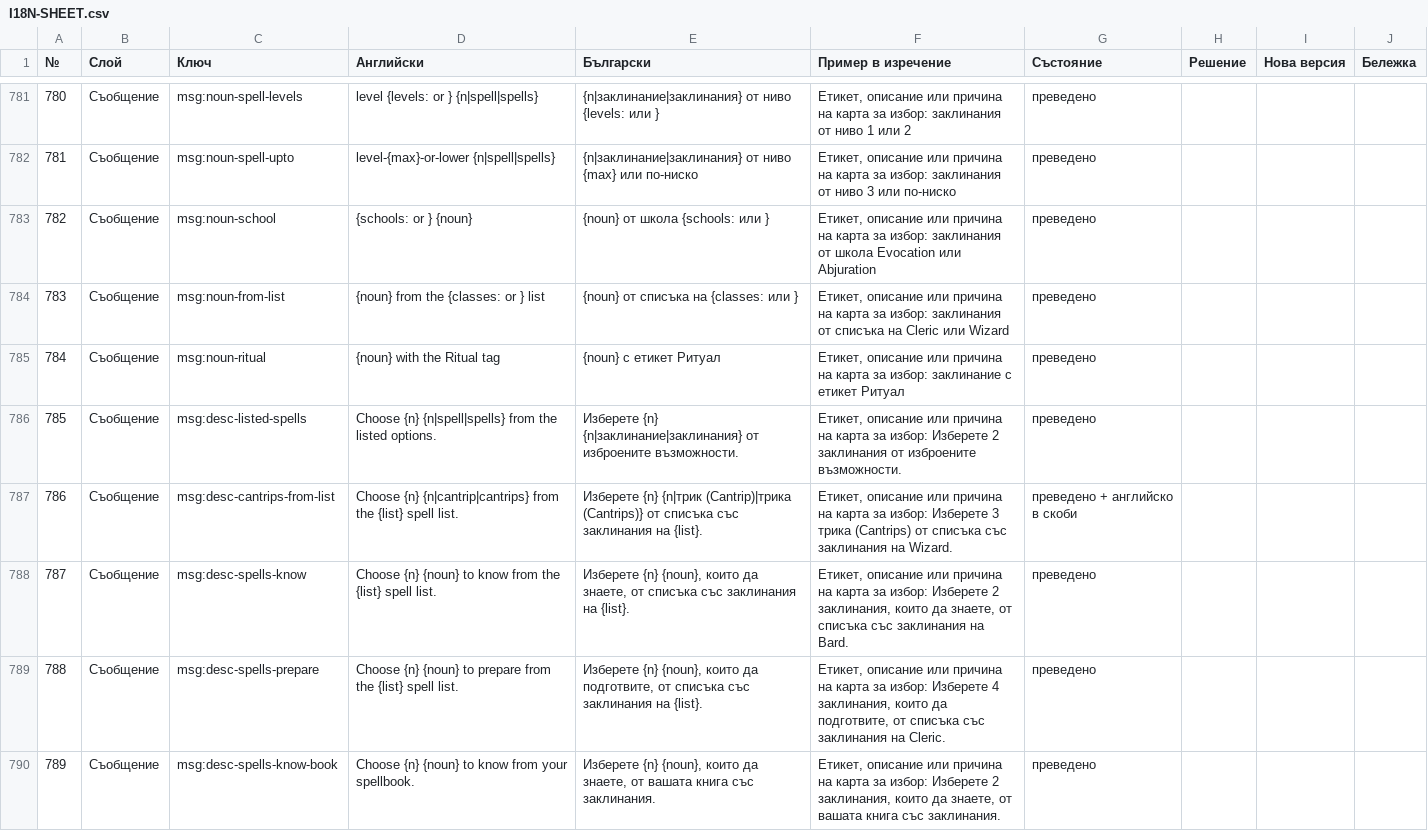
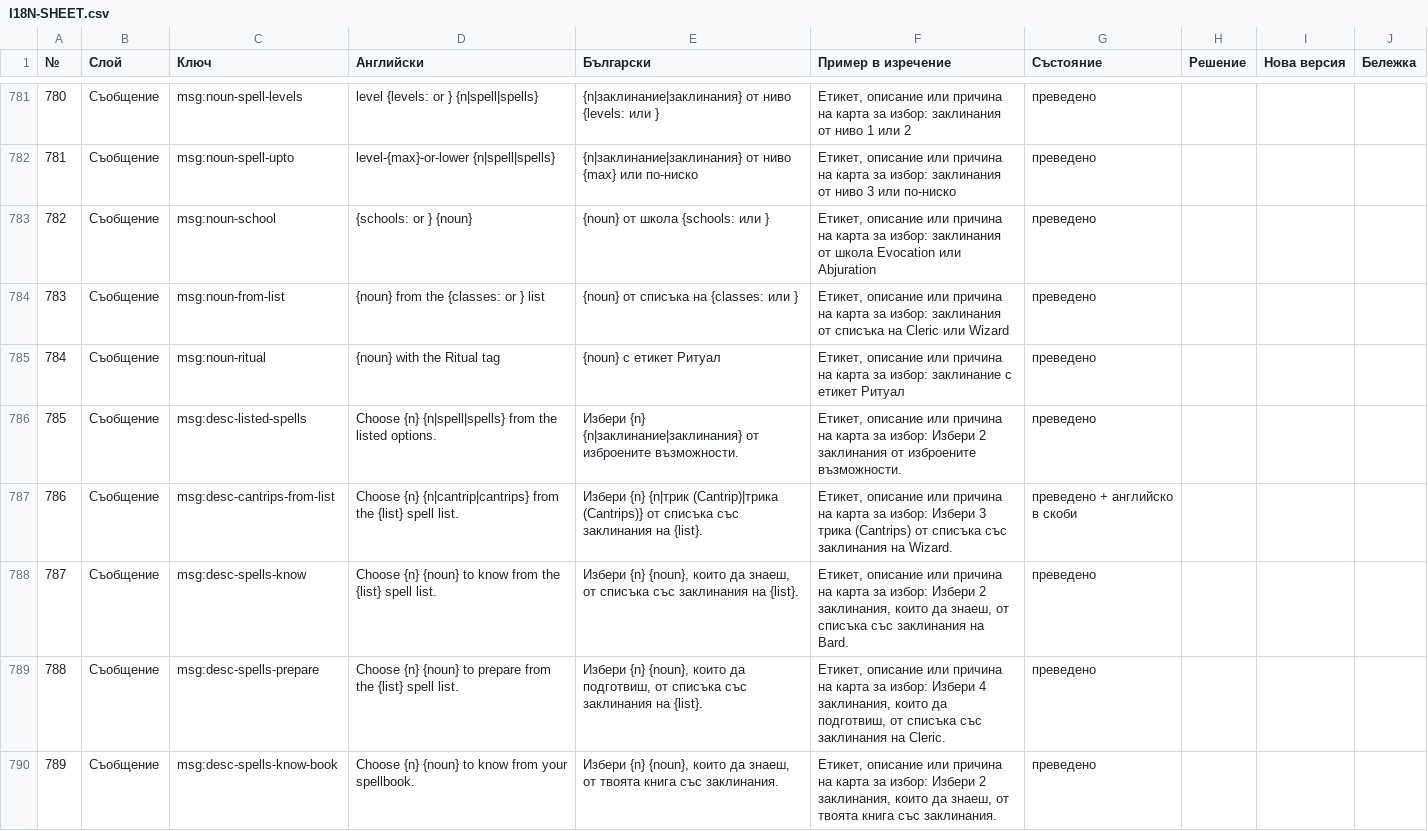
Before and after one commit to YoanPetroshan/dnd-character-creator, a CSV file: docs/I18N-SHEET.csv, drawn as a sheet; only a part is shown, gaps mark what is left out; the diff covers the shown part only; the diff names each change by its address in the sheet, - before the commit and + after, or states it on an @@ line.

```diff
--- a/docs/I18N-SHEET.csv
+++ b/docs/I18N-SHEET.csv
-E786 (Български): Изберете {n} {n|заклинание|заклинания}…
+E786 (Български): Избери {n} {n|заклинание|заклинания}…
-F786 (Пример в изречение): …за избор: Изберете 2 заклинания…
+F786 (Пример в изречение): …за избор: Избери 2 заклинания…
-E787 (Български): Изберете {n} {n|трик…
+E787 (Български): Избери {n} {n|трик…
-F787 (Пример в изречение): …за избор: Изберете 3 трика…
+F787 (Пример в изречение): …за избор: Избери 3 трика…
-E788 (Български): Изберете {n} {noun}, които да знаете, от списъка…
+E788 (Български): Избери {n} {noun}, които да знаеш, от списъка…
-F788 (Пример в изречение): …за избор: Изберете 2 заклинания, които да знаете, от списъка…
+F788 (Пример в изречение): …за избор: Избери 2 заклинания, които да знаеш, от списъка…
-E789 (Български): Изберете {n} {noun}, които да подготвите, от списъка…
+E789 (Български): Избери {n} {noun}, които да подготвиш, от списъка…
-F789 (Пример в изречение): …за избор: Изберете 4 заклинания, които да подготвите, от списъка…
+F789 (Пример в изречение): …за избор: Избери 4 заклинания, които да подготвиш, от списъка…
-E790 (Български): Изберете {n} {noun}, които да знаете, от вашата книга със…
+E790 (Български): Избери {n} {noun}, които да знаеш, от твоята книга със…
-F790 (Пример в изречение): …за избор: Изберете 2 заклинания, които да знаете, от вашата книга със…
+F790 (Пример в изречение): …за избор: Избери 2 заклинания, които да знаеш, от твоята книга със…
```
Also changed, not shown: 181 edited cells elsewhere in this file, 19 other files.
